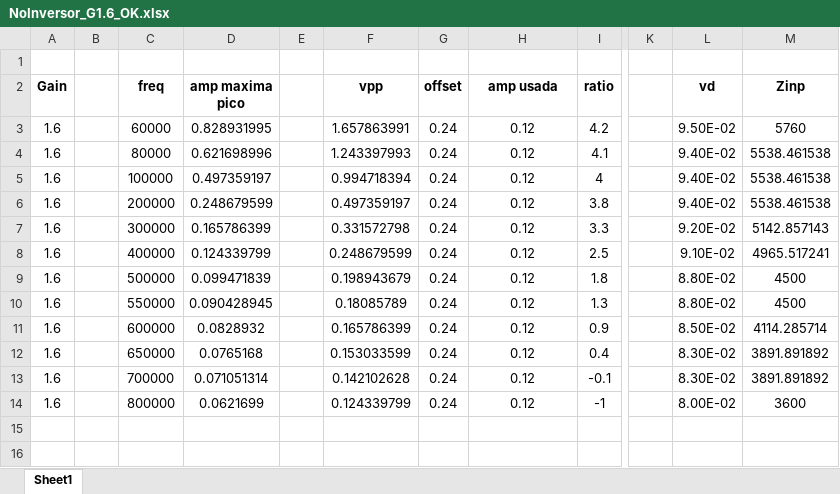
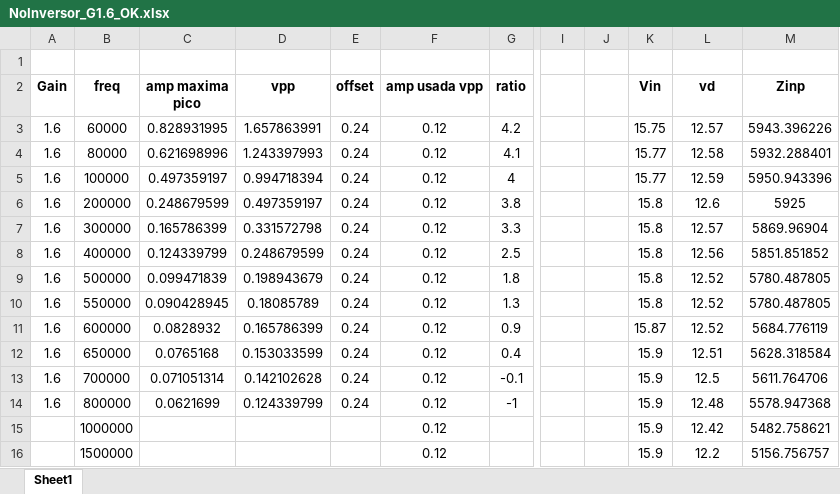
Before and after one commit to mregueira/InformesTC, an Excel workbook: TP2/graficos/ejercicio1/input/Ej1_Bodes/NoInversor_G1.6_OK.xlsx, sheet Sheet1, drawn as a sheet; only a part is shown, gaps mark what is left out; values as stored, in another font and other column widths than the file's, no borders; removed rows and columns are numbered as before the commit, all else as after; rows hold the shown columns only; the diff names each change by its address in the sheet, - before the commit and + after, or states it on an @@ line.

```diff
--- a/TP2/graficos/ejercicio1/input/Ej1_Bodes/NoInversor_G1.6_OK.xlsx (sheet Sheet1)
+++ b/TP2/graficos/ejercicio1/input/Ej1_Bodes/NoInversor_G1.6_OK.xlsx (sheet Sheet1)
-column B, empty
-column E, empty
+column J, empty
+column K (Vin), rows 3-14: 15.75 | 15.77 | 15.77 | 15.8 | 15.8 | 15.8 | 15.8 | 15.8 | 15.87 | 15.9 | 15.9 | 15.9
-F2: amp usada
+F2: amp usada vpp
-L3 (vd): 9.50E-02
+L3 (vd): 12.57
-M3 (Zinp): 5760
+M3 (Zinp): 5943.396226
-L4 (vd): 9.40E-02
+L4 (vd): 12.58
-M4 (Zinp): 5538.461538
+M4 (Zinp): 5932.288401
-L5 (vd): 9.40E-02
+L5 (vd): 12.59
-M5 (Zinp): 5538.461538
+M5 (Zinp): 5950.943396
-L6 (vd): 9.40E-02
+L6 (vd): 12.6
-M6 (Zinp): 5538.461538
+M6 (Zinp): 5925
-L7 (vd): 9.20E-02
+L7 (vd): 12.57
-M7 (Zinp): 5142.857143
+M7 (Zinp): 5869.96904
-L8 (vd): 9.10E-02
+L8 (vd): 12.56
-M8 (Zinp): 4965.517241
+M8 (Zinp): 5851.851852
-L9:L10 (vd): 8.80E-02
+L9:L10 (vd): 12.52
-M9:M10 (Zinp): 4500
+M9:M10 (Zinp): 5780.487805
-L11 (vd): 8.50E-02
+L11 (vd): 12.52
-M11 (Zinp): 4114.285714
+M11 (Zinp): 5684.776119
-L12 (vd): 8.30E-02
+L12 (vd): 12.51
-M12 (Zinp): 3891.891892
+M12 (Zinp): 5628.318584
-L13 (vd): 8.30E-02
+L13 (vd): 12.5
-M13 (Zinp): 3891.891892
+M13 (Zinp): 5611.764706
-L14 (vd): 8.00E-02
+L14 (vd): 12.48
-M14 (Zinp): 3600
+M14 (Zinp): 5578.947368
+row 15:  | 1000000 |  |  |  | 0.12 |  |  |  | 15.9 | 12.42 | 5482.758621
+row 16:  | 1500000 |  |  |  | 0.12 |  |  |  | 15.9 | 12.2 | 5156.756757
```
Also changed, not shown: formulas that keep their value, TP2/graficos/ejercicio1/input/Ej1_Bodes/Inversor_G0.1_OK.xlsx, TP2/graficos/ejercicio1/input/Ej1_Bodes/Inversor_G10_OK.xlsx, 12 other files.
